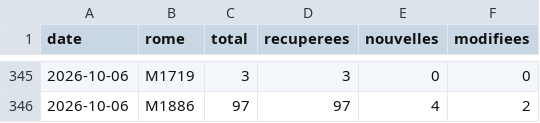
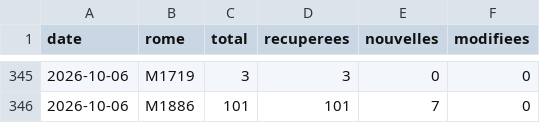
Before and after one commit to H-Wen-LIN/metier, a CSV file: data/serie.csv, drawn as a sheet; only a part is shown, gaps mark what is left out; the diff covers the shown part only.

```diff
--- a/data/serie.csv
+++ b/data/serie.csv
@@ -345,2 +345,2 @@ date,rome,total,recuperees,nouvelles,modifiees
 2026-10-06,M1719,3,3,0,0
-2026-10-06,M1886,97,97,4,2
+2026-10-06,M1886,101,101,7,0
```
Also changed, not shown: 1 added row, 1 removed row and 63 edited cells elsewhere in this file, data/actives/2026-10-06.csv, data/adzuna/serie.csv, 15 other files.
